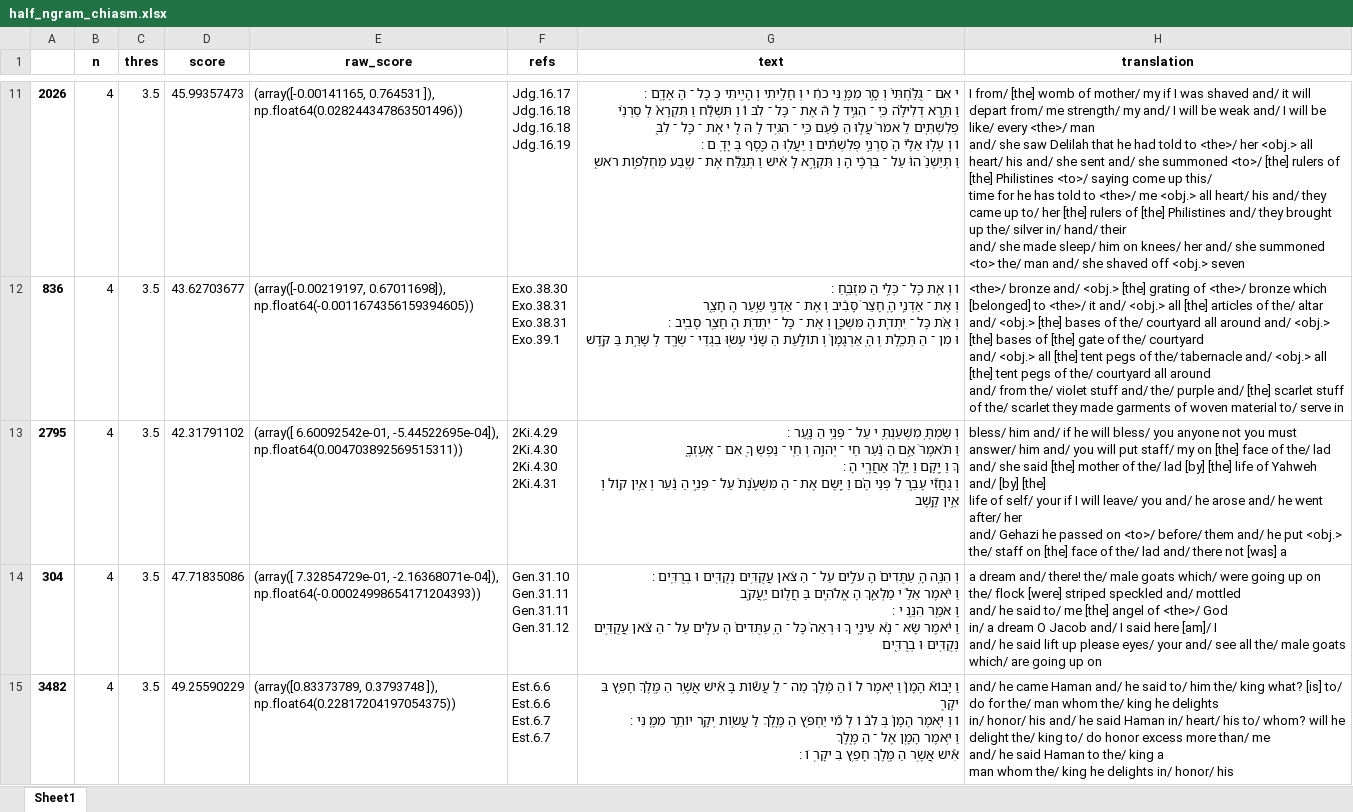
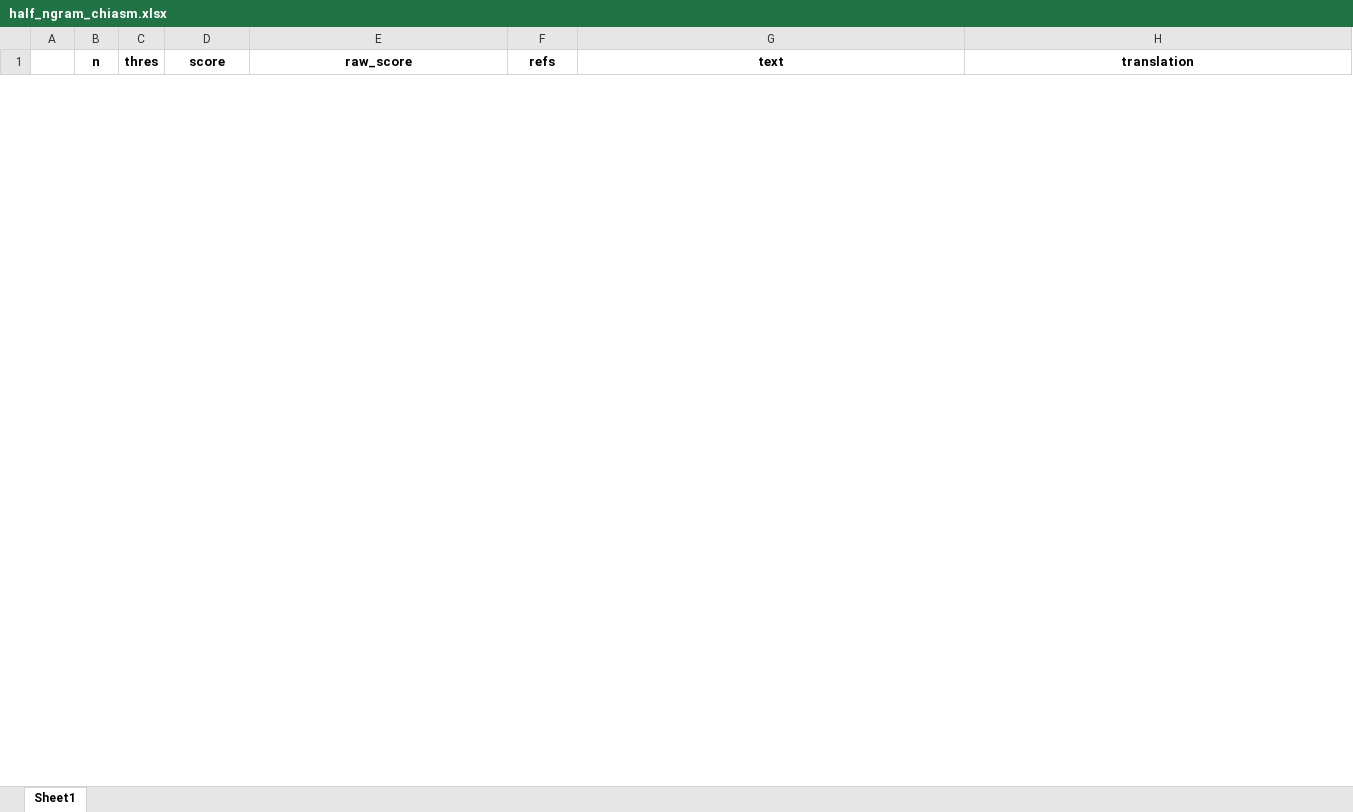
Before and after one commit to comp-int-hum/literary-translation, an Excel workbook: new_scripts/subsets/half_ngram_chiasm.xlsx, sheet Sheet1, drawn as a sheet; only a part is shown, gaps mark what is left out; values as stored, in another font and other column widths than the file's, no borders; removed rows and columns are numbered as before the commit, all else as after; ↵ is a line break in a cell; the diff covers the shown part only; the diff names each change by its address in the sheet, - before the commit and + after, or states it on an @@ line.

```diff
--- a/new_scripts/subsets/half_ngram_chiasm.xlsx (sheet Sheet1)
+++ b/new_scripts/subsets/half_ngram_chiasm.xlsx (sheet Sheet1)
-row 11: 2026 | 4 | 3.5 | 45.99357473 | (array([-0.00141165, 0.764531 ]), np.float64(0.028244347863501496)) | Jdg.16.17 ↵ Jdg.16.18 ↵ Jdg.16.18 ↵ Jdg.16.19 | י אִם ־ גֻּלַּ֙חְתִּי֙ וְ סָ֣ר מִמֶּ֣ נִּי כֹחִ֔ י וְ חָלִ֥יתִי וְ הָיִ֖יתִי כְּ כָל ־ הָ אָדָֽם ׃ ↵ וַ תֵּ֣רֶא דְלִילָ֗ה כִּֽי ־ הִגִּ֣יד לָ הּ֮ אֶת ־ כָּל ־ לִבּ וֹ֒ וַ תִּשְׁלַ֡ח וַ תִּקְרָא֩ לְ סַרְנֵ֨י פְלִשְׁתִּ֤ים לֵ אמֹר֙ עֲל֣וּ הַ פַּ֔עַם כִּֽי ־ הִגִּ֥יד לָ הּ לִ֖ י אֶת ־ כָּל ־ לִבּ֑ ↵ וֹ וְ עָל֤וּ אֵלֶ֙י הָ֙ סַרְנֵ֣י פְלִשְׁתִּ֔ים וַ יַּעֲל֥וּ הַ כֶּ֖סֶף בְּ יָדָֽ ם ׃ ↵ וַ תְּיַשְּׁנֵ֙ הוּ֙ עַל ־ בִּרְכֶּ֔י הָ וַ תִּקְרָ֣א לָ אִ֔ישׁ וַ תְּגַלַּ֕ח אֶת ־ שֶׁ֖בַע מַחְלְפ֣וֹת רֹאשׁ֑ | I from/ [the] womb of mother/ my if I was shaved and/ it will depart from/ me strength/ my and/ I will be weak and/ I will be like/ every <the>/ man ↵ and/ she saw Delilah that he had told to <the>/ her <obj.> all heart/ his and/ she sent and/ she summoned <to>/ [the] rulers of [the] Philistines <to>/ saying come up this/ ↵ time for he has told to <the>/ me <obj.> all heart/ his and/ they came up to/ her [the] rulers of [the] Philistines and/ they brought up the/ silver in/ hand/ their ↵ and/ she made sleep/ him on knees/ her and/ she summoned <to> the/ man and/ she shaved off <obj.> seven
-row 12: 836 | 4 | 3.5 | 43.62703677 | (array([-0.00219197, 0.67011698]), np.float64(-0.0011674356159394605)) | Exo.38.30 ↵ Exo.38.31 ↵ Exo.38.31 ↵ Exo.39.1 | וֹ וְ אֵ֖ת כָּל ־ כְּלֵ֥י הַ מִּזְבֵּֽחַ ׃ ↵ וְ אֶת ־ אַדְנֵ֤י הֶֽ חָצֵר֙ סָבִ֔יב וְ אֶת ־ אַדְנֵ֖י שַׁ֣עַר הֶ חָצֵ֑ר ↵ וְ אֵ֨ת כָּל ־ יִתְדֹ֧ת הַ מִּשְׁכָּ֛ן וְ אֶת ־ כָּל ־ יִתְדֹ֥ת הֶ חָצֵ֖ר סָבִֽיב ׃ ↵ וּ מִן ־ הַ תְּכֵ֤לֶת וְ הָֽ אַרְגָּמָן֙ וְ תוֹלַ֣עַת הַ שָּׁנִ֔י עָשׂ֥וּ בִגְדֵי ־ שְׂרָ֖ד לְ שָׁרֵ֣ת בַּ קֹּ֑דֶשׁ | <the>/ bronze and/ <obj.> [the] grating of <the>/ bronze which [belonged] to <the>/ it and/ <obj.> all [the] articles of the/ altar ↵ and/ <obj.> [the] bases of the/ courtyard all around and/ <obj.> [the] bases of [the] gate of the/ courtyard ↵ and/ <obj.> all [the] tent pegs of the/ tabernacle and/ <obj.> all [the] tent pegs of the/ courtyard all around ↵ and/ from the/ violet stuff and/ the/ purple and/ [the] scarlet stuff of the/ scarlet they made garments of woven material to/ serve in
-row 13: 2795 | 4 | 3.5 | 42.31791102 | (array([ 6.60092542e-01, -5.44522695e-04]), np.float64(0.004703892569515311)) | 2Ki.4.29 ↵ 2Ki.4.30 ↵ 2Ki.4.30 ↵ 2Ki.4.31 | וְ שַׂמְתָּ֥ מִשְׁעַנְתִּ֖ י עַל ־ פְּנֵ֥י הַ נָּֽעַר ׃ ↵ וַ תֹּ֙אמֶר֙ אֵ֣ם הַ נַּ֔עַר חַי ־ יְהוָ֥ה וְ חֵֽי ־ נַפְשְׁ ךָ֖ אִם ־ אֶעֶזְבֶ֑ ↵ ךָּ וַ יָּ֖קָם וַ יֵּ֥לֶךְ אַחֲרֶֽי הָ ׃ ↵ וְ גֵחֲזִ֞י עָבַ֣ר לִ פְנֵי הֶ֗ם וַ יָּ֤שֶׂם אֶת ־ הַ מִּשְׁעֶ֙נֶת֙ עַל ־ פְּנֵ֣י הַ נַּ֔עַר וְ אֵ֥ין ק֖וֹל וְ אֵ֣ין קָ֑שֶׁב | bless/ him and/ if he will bless/ you anyone not you must answer/ him and/ you will put staff/ my on [the] face of the/ lad ↵ and/ she said [the] mother of the/ lad [by] [the] life of Yahweh and/ [by] [the] ↵ life of self/ your if I will leave/ you and/ he arose and/ he went after/ her ↵ and/ Gehazi he passed on <to>/ before/ them and/ he put <obj.> the/ staff on [the] face of the/ lad and/ there not [was] a
-row 14: 304 | 4 | 3.5 | 47.71835086 | (array([ 7.32854729e-01, -2.16368071e-04]), np.float64(-0.00024998654171204393)) | Gen.31.10 ↵ Gen.31.11 ↵ Gen.31.11 ↵ Gen.31.12 | וְ הִנֵּ֤ה הָֽ עַתֻּדִים֙ הָ עֹלִ֣ים עַל ־ הַ צֹּ֔אן עֲקֻדִּ֥ים נְקֻדִּ֖ים וּ בְרֻדִּֽים ׃ ↵ וַ יֹּ֨אמֶר אֵלַ֜ י מַלְאַ֧ךְ הָ אֱלֹהִ֛ים בַּ חֲל֖וֹם יַֽעֲקֹ֑ב ↵ וָ אֹמַ֖ר הִנֵּֽנִ י ׃ ↵ וַ יֹּ֗אמֶר שָׂא ־ נָ֨א עֵינֶ֤י ךָ וּ רְאֵה֙ כָּל ־ הָֽ עַתֻּדִים֙ הָ עֹלִ֣ים עַל ־ הַ צֹּ֔אן עֲקֻדִּ֥ים נְקֻדִּ֖ים וּ בְרֻדִּ֑ים | a dream and/ there! the/ male goats which/ were going up on the/ flock [were] striped speckled and/ mottled ↵ and/ he said to/ me [the] angel of <the>/ God ↵ in/ a dream O Jacob and/ I said here [am]/ I ↵ and/ he said lift up please eyes/ your and/ see all the/ male goats which/ are going up on
-row 15: 3482 | 4 | 3.5 | 49.25590229 | (array([0.83373789, 0.3793748 ]), np.float64(0.22817204197054375)) | Est.6.6 ↵ Est.6.6 ↵ Est.6.7 ↵ Est.6.7 | וַ יָּבוֹא֮ הָמָן֒ וַ יֹּ֤אמֶר ל וֹ֙ הַ מֶּ֔לֶךְ מַה ־ לַ עֲשׂ֕וֹת בָּ אִ֕ישׁ אֲשֶׁ֥ר הַ מֶּ֖לֶךְ חָפֵ֣ץ בִּ יקָר֑ ↵ וֹ וַ יֹּ֤אמֶר הָמָן֙ בְּ לִבּ֔ וֹ לְ מִ֞י יַחְפֹּ֥ץ הַ מֶּ֛לֶךְ לַ עֲשׂ֥וֹת יְקָ֖ר יוֹתֵ֥ר מִמֶּֽ נִּי ׃ ↵ וַ יֹּ֥אמֶר הָמָ֖ן אֶל ־ הַ מֶּ֑לֶךְ ↵ אִ֕ישׁ אֲשֶׁ֥ר הַ מֶּ֖לֶךְ חָפֵ֥ץ בִּ יקָרֽ וֹ ׃ | and/ he came Haman and/ he said to/ him the/ king what? [is] to/ do for the/ man whom the/ king he delights ↵ in/ honor/ his and/ he said Haman in/ heart/ his to/ whom? will he delight the/ king to/ do honor excess more than/ me ↵ and/ he said Haman to the/ king a ↵ man whom the/ king he delights in/ honor/ his
```
Also changed, not shown: 25 added rows and 20 removed rows elsewhere in this sheet, new_scripts/subsets/verse_ngram_chiasm.xlsx.
